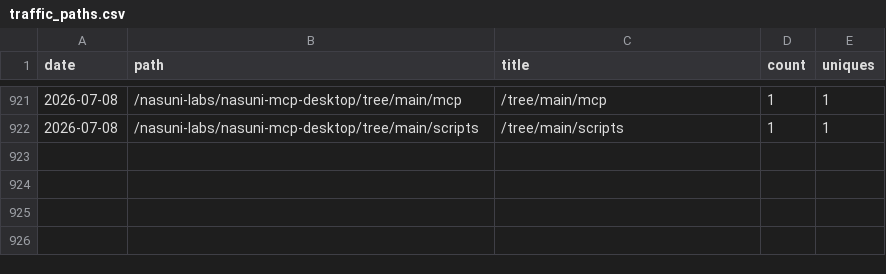
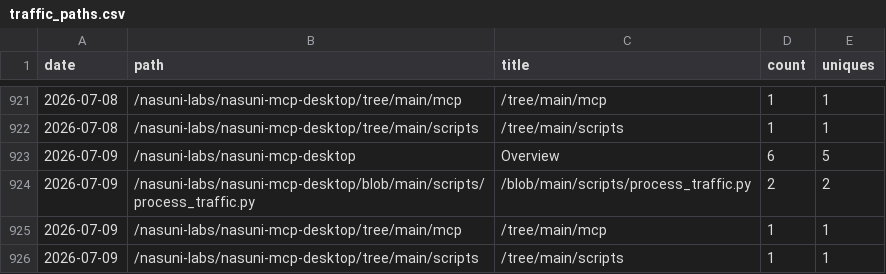
Before and after one commit to nasuni-labs/nasuni-mcp-desktop, a CSV file: data/traffic_paths.csv, drawn as a sheet; only a part is shown, gaps mark what is left out; the diff names each change by its address in the sheet, - before the commit and + after, or states it on an @@ line.

```diff
--- a/data/traffic_paths.csv
+++ b/data/traffic_paths.csv
+row 923: 2026-07-09 | /nasuni-labs/nasuni-mcp-desktop | Overview | 6 | 5
+row 924: 2026-07-09 | /nasuni-labs/nasuni-mcp-desktop/blob/main/scripts/process_traffic.py | /blob/main/scripts/process_traffic.py | 2 | 2
+row 925: 2026-07-09 | /nasuni-labs/nasuni-mcp-desktop/tree/main/mcp | /tree/main/mcp | 1 | 1
+row 926: 2026-07-09 | /nasuni-labs/nasuni-mcp-desktop/tree/main/scripts | /tree/main/scripts | 1 | 1
```
Also changed, not shown: data/traffic_clones.csv, data/traffic_referrers.csv, 1 other file.
